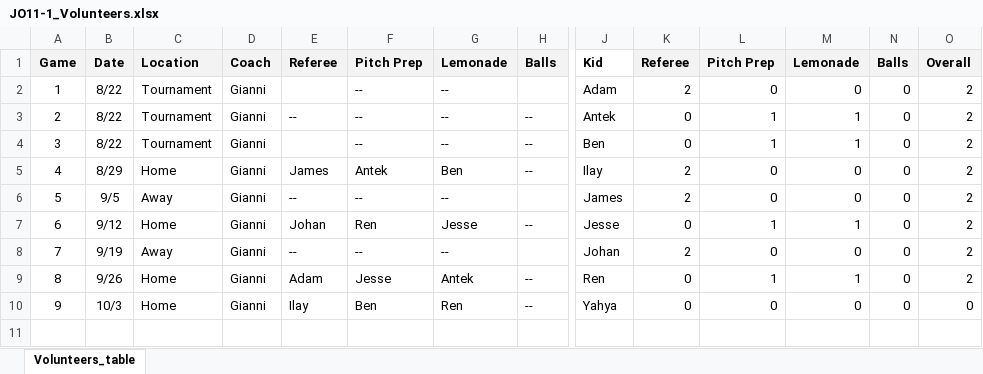
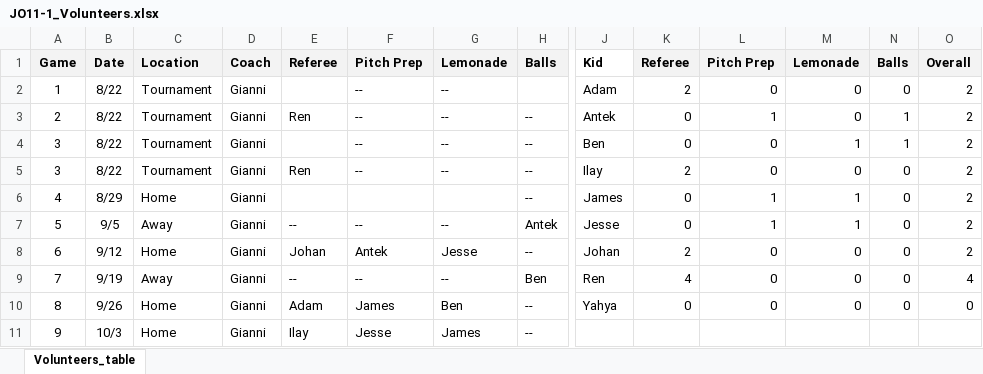
Before and after one commit to sifo-12/rkavic, an Excel workbook: JO11-1/JO11-1_Volunteers.xlsx, sheet Volunteers_table, drawn as a sheet; only a part is shown, gaps mark what is left out; values as stored, in another font and other column widths than the file's, no borders; addresses are those after the commit; rows hold the shown columns only; the diff names each change by its address in the sheet, - before the commit and + after, or states it on an @@ line.

Commit message:
Add files via upload

```diff
--- a/JO11-1/JO11-1_Volunteers.xlsx (sheet Volunteers_table)
+++ b/JO11-1/JO11-1_Volunteers.xlsx (sheet Volunteers_table)
-E3: --
+E3: Ren
-M3: 1
+M3: 0
-N3:N4: 0
+N3:N4: 1
-L4: 1
+L4: 0
+row 5: 3 | 8/22 | Tournament | Gianni | Ren | -- | -- | -- | Ilay | 2 | 0 | 0 | 0 | 2
-E6: James
+E6: (empty)
-F6: Antek
+F6: (empty)
-G6: Ben
+G6: (empty)
-J6: Ilay
+J6: James
-K6:K7: 2
+K6:K7: 0
-L6:L7: 0
+L6:L7: 1
-M6:M7: 0
+M6:M7: 1
-H7: (empty)
+H7: Antek
-J7: James
+J7: Jesse
-F8: Ren
+F8: Antek
-J8: Jesse
+J8: Johan
-K8: 0
+K8: 2
-L8: 1
+L8: 0
-M8: 1
+M8: 0
-H9: (empty)
+H9: Ben
-J9: Johan
+J9: Ren
-K9: 2
+K9: 4
-O9: 2
+O9: 4
-F10: Jesse
+F10: James
-G10: Antek
+G10: Ben
-J10: Ren
+J10: Yahya
-L10: 1
+L10: 0
-M10: 1
+M10: 0
-O10: 2
+O10: 0
-F11: Ben
+F11: Jesse
-G11: Ren
+G11: James
-J11: Yahya
+J11: (empty)
-K11: 0
+K11: (empty)
-L11: 0
+L11: (empty)
-M11: 0
+M11: (empty)
-N11: 0
+N11: (empty)
-O11: 0
+O11: (empty)
```
Also changed, not shown: formulas that keep their value.
